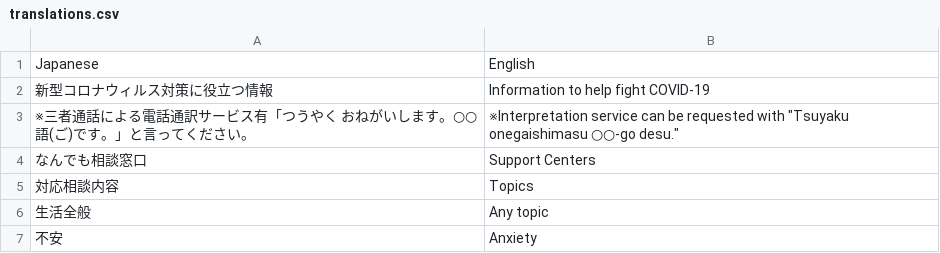
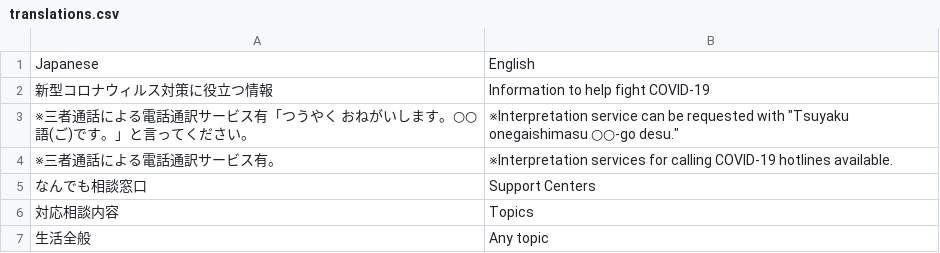
Before and after one commit to underspecified/covid19-hotlines-jp, a CSV file: src/data/translations.csv, drawn as a sheet; only a part is shown; the shorter side is filled out with more unchanged rows.

Commit message:
updated data

```diff
--- a/src/data/translations.csv
+++ b/src/data/translations.csv
@@ -3,2 +3,3 @@ Japanese,English
 ※三者通話による電話通訳サービス有「つうやく おねがいします。○○語(ご)です。」と言ってください。,"※Interpretation service can be requested with ""Tsuyaku onegaishimasu ○○-go desu."""
+※三者通話による電話通訳サービス有。,※Interpretation services for calling COVID-19 hotlines available.
 なんでも相談窓口,Support Centers
```
Also changed, not shown: 1 other file.
